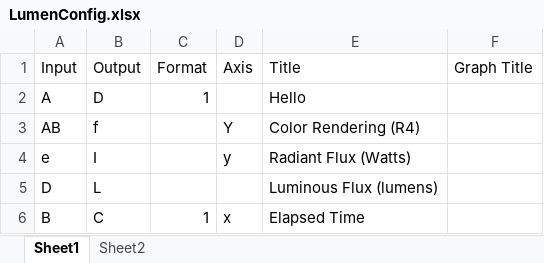
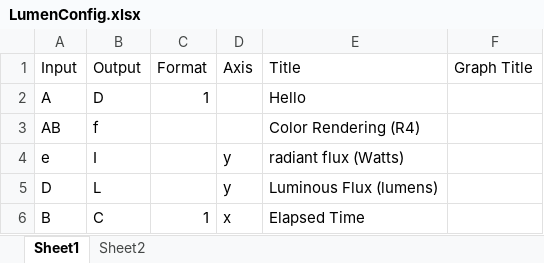
Before and after one commit to light-and-motion/data_processing, an Excel workbook: LumenConfig.xlsx, sheet Sheet1, drawn as a sheet; values as stored, in another font and other column widths than the file's, no borders; the diff names each change by its address in the sheet, - before the commit and + after, or states it on an @@ line.

```diff
--- a/LumenConfig.xlsx (sheet Sheet1)
+++ b/LumenConfig.xlsx (sheet Sheet1)
-D3 (Axis): Y
+D3 (Axis): (empty)
-E4 (Title): Radiant Flux (Watts)
+E4 (Title): radiant flux (Watts)
-D5 (Axis): (empty)
+D5 (Axis): y
```
Also changed, not shown: LumenData.xlsx, Lumensphere Raw Data.xlsx, 2 other files.
